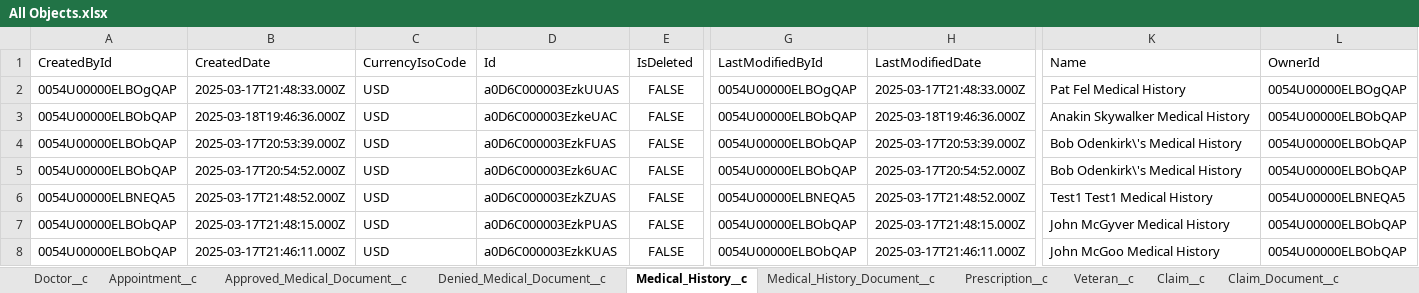
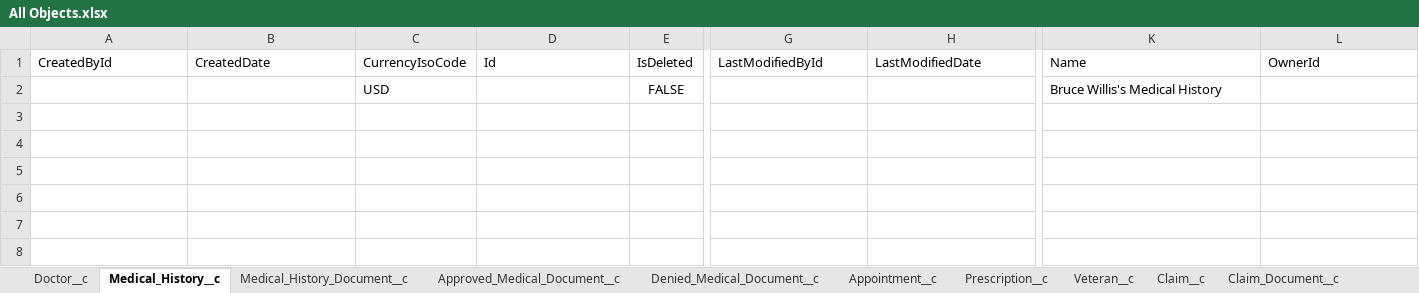
Before and after one commit to Bokokuda/ProvarP3, an Excel workbook: ProvarTraining/templates/All Objects.xlsx, sheet Medical_History__c, drawn as a sheet; only a part is shown, gaps mark what is left out; values as stored, in another font and other column widths than the file's, no borders; removed rows and columns are numbered as before the commit, all else as after; rows hold the shown columns only; the diff names each change by its address in the sheet, - before the commit and + after, or states it on an @@ line.

```diff
--- a/ProvarTraining/templates/All Objects.xlsx (sheet Medical_History__c)
+++ b/ProvarTraining/templates/All Objects.xlsx (sheet Medical_History__c)
@@ sheet tab order changed: Doctor__c | Medical_History__c | Medical_History_Document__c | Approved_Medical_Document__c | Denied_Medical_Document__c | Appointment__c | Prescription__c | Veteran__c | Claim__c | Claim_Document__c @@
-row 2: 0054U00000ELBOgQAP | 2025-03-17T21:48:33.000Z | USD | a0D6C000003EzkUUAS | FALSE | 0054U00000ELBOgQAP | 2025-03-17T21:48:33.000Z | Pat Fel Medical History | 0054U00000ELBOgQAP
-row 3: 0054U00000ELBObQAP | 2025-03-18T19:46:36.000Z | USD | a0D6C000003EzkeUAC | FALSE | 0054U00000ELBObQAP | 2025-03-18T19:46:36.000Z | Anakin Skywalker Medical History | 0054U00000ELBObQAP
-row 4: 0054U00000ELBObQAP | 2025-03-17T20:53:39.000Z | USD | a0D6C000003EzkFUAS | FALSE | 0054U00000ELBObQAP | 2025-03-17T20:53:39.000Z | Bob Odenkirk\'s Medical History | 0054U00000ELBObQAP
-row 5: 0054U00000ELBObQAP | 2025-03-17T20:54:52.000Z | USD | a0D6C000003Ezk6UAC | FALSE | 0054U00000ELBObQAP | 2025-03-17T20:54:52.000Z | Bob Odenkirk\'s Medical History | 0054U00000ELBObQAP
-row 6: 0054U00000ELBNEQA5 | 2025-03-17T21:48:52.000Z | USD | a0D6C000003EzkZUAS | FALSE | 0054U00000ELBNEQA5 | 2025-03-17T21:48:52.000Z | Test1 Test1 Medical History | 0054U00000ELBNEQA5
-row 7: 0054U00000ELBObQAP | 2025-03-17T21:48:15.000Z | USD | a0D6C000003EzkPUAS | FALSE | 0054U00000ELBObQAP | 2025-03-17T21:48:15.000Z | John McGyver Medical History | 0054U00000ELBObQAP
-row 8: 0054U00000ELBObQAP | 2025-03-17T21:46:11.000Z | USD | a0D6C000003EzkKUAS | FALSE | 0054U00000ELBObQAP | 2025-03-17T21:46:11.000Z | John McGoo Medical History | 0054U00000ELBObQAP
+row 2:  |  | USD |  | FALSE |  |  | Bruce Willis's Medical History
```
Also changed, not shown: sheet Doctor__c, sheet Medical_History_Document__c, sheet Denied_Medical_Document__c, sheet Appointment__c, sheet Approved_Medical_Document__c, 26 other files.
